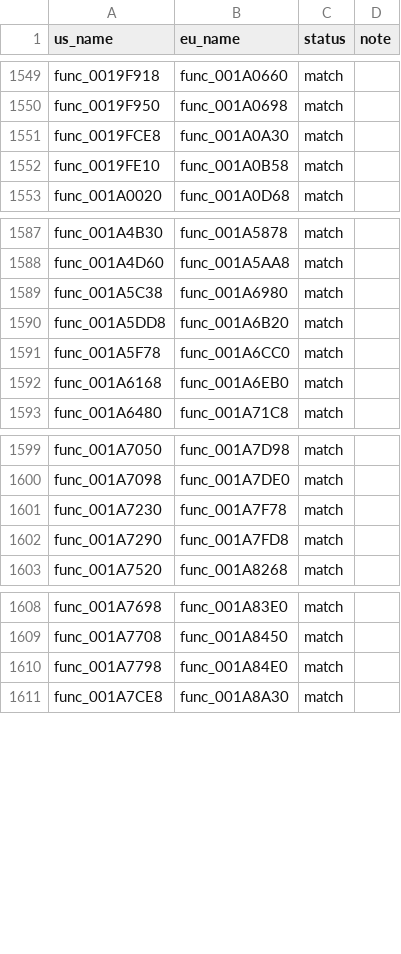
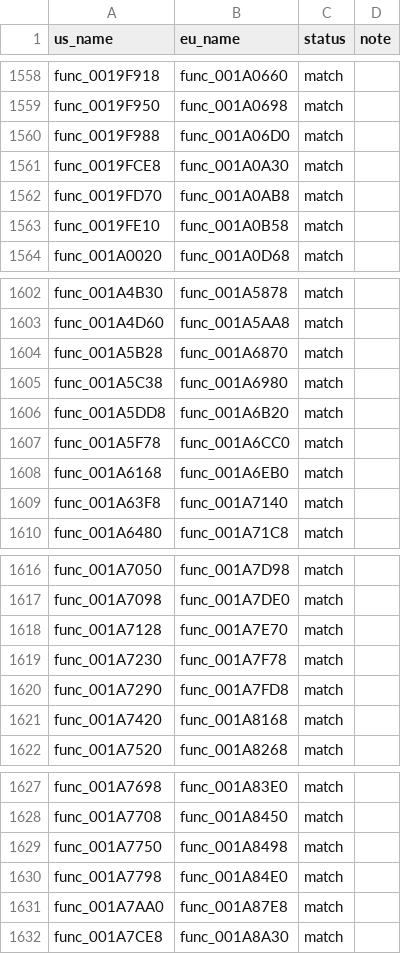
Before and after one commit to OpenThievius/sly1-decomp, a TSV file: config/eu/c_status.tsv, drawn as a sheet; only a part is shown, gaps mark what is left out; the diff covers the shown part only.

Commit message:
chore(progress): 2,254 of 4,766 functions (PAL 2,153 of 4,791)
Regenerated by tools/version_check.py and tools/progress.py after the
wave 6 round B commit above. Verified: tools/build.py prints MATCH with
2254 functions on US; tools/version_check.py reports 33 absent, 56
differs, 12 error, 2153 match on PAL; tools/progress.py reports US 2254
of 4766 functions (17.54% of code) and PAL 2153 of 4791 (16.54%).

```diff
--- a/config/eu/c_status.tsv
+++ b/config/eu/c_status.tsv
@@ -1550,3 +1559,5 @@ func_0019F918	func_001A0660	match
 func_0019F950	func_001A0698	match	
+func_0019F988	func_001A06D0	match	
 func_0019FCE8	func_001A0A30	match	
+func_0019FD70	func_001A0AB8	match	
 func_0019FE10	func_001A0B58	match	
@@ -1588,2 +1603,3 @@ func_001A4B30	func_001A5878	match
 func_001A4D60	func_001A5AA8	match	
+func_001A5B28	func_001A6870	match	
 func_001A5C38	func_001A6980	match	
@@ -1592,2 +1608,3 @@ func_001A5F78	func_001A6CC0	match
 func_001A6168	func_001A6EB0	match	
+func_001A63F8	func_001A7140	match	
 func_001A6480	func_001A71C8	match	
@@ -1600,4 +1617,6 @@ func_001A7050	func_001A7D98	match
 func_001A7098	func_001A7DE0	match	
+func_001A7128	func_001A7E70	match	
 func_001A7230	func_001A7F78	match	
 func_001A7290	func_001A7FD8	match	
+func_001A7420	func_001A8168	match	
 func_001A7520	func_001A8268	match	
@@ -1609,3 +1628,5 @@ func_001A7698	func_001A83E0	match
 func_001A7708	func_001A8450	match	
+func_001A7750	func_001A8498	match	
 func_001A7798	func_001A84E0	match	
+func_001A7AA0	func_001A87E8	match	
 func_001A7CE8	func_001A8A30	match	
```
Also changed, not shown: 19 added rows elsewhere in this file, 3 other files.
